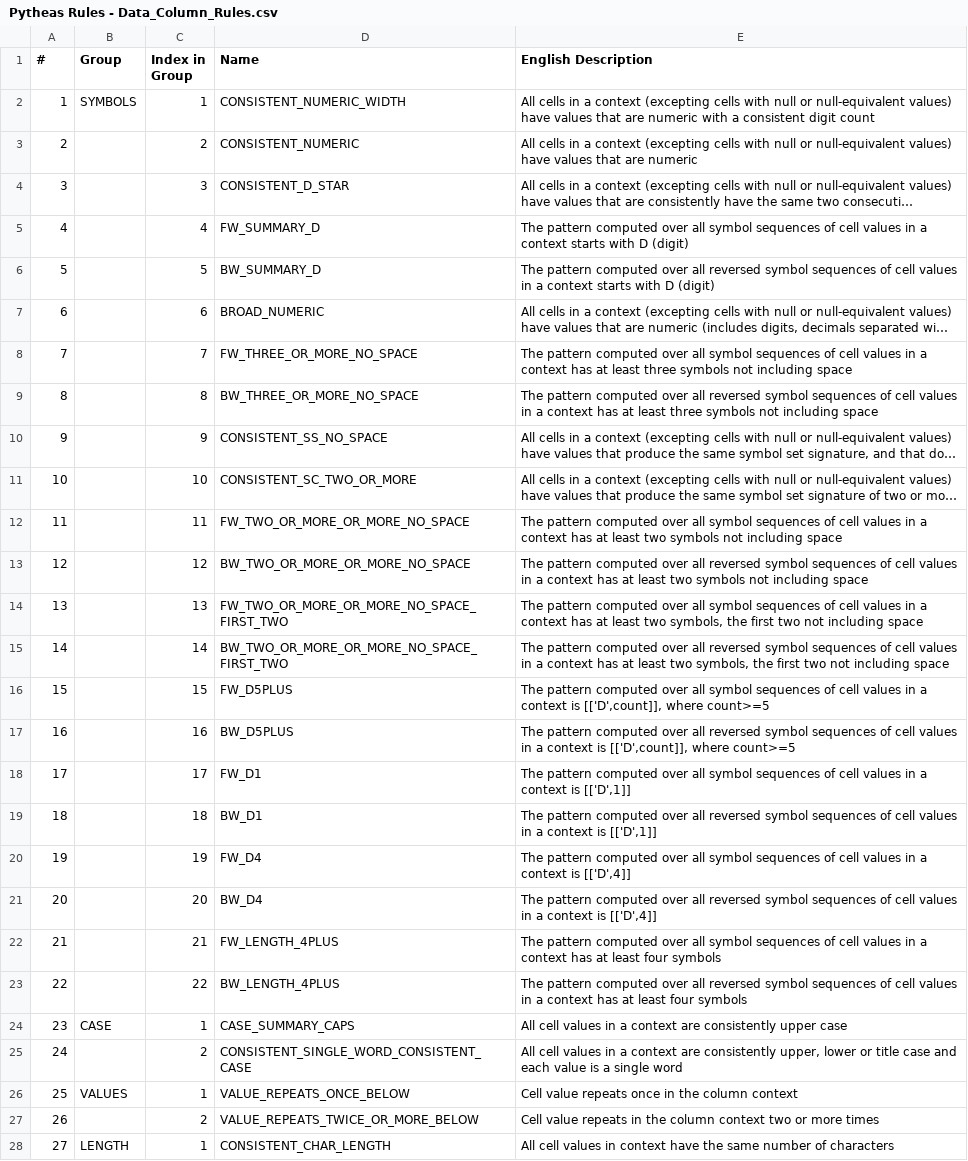
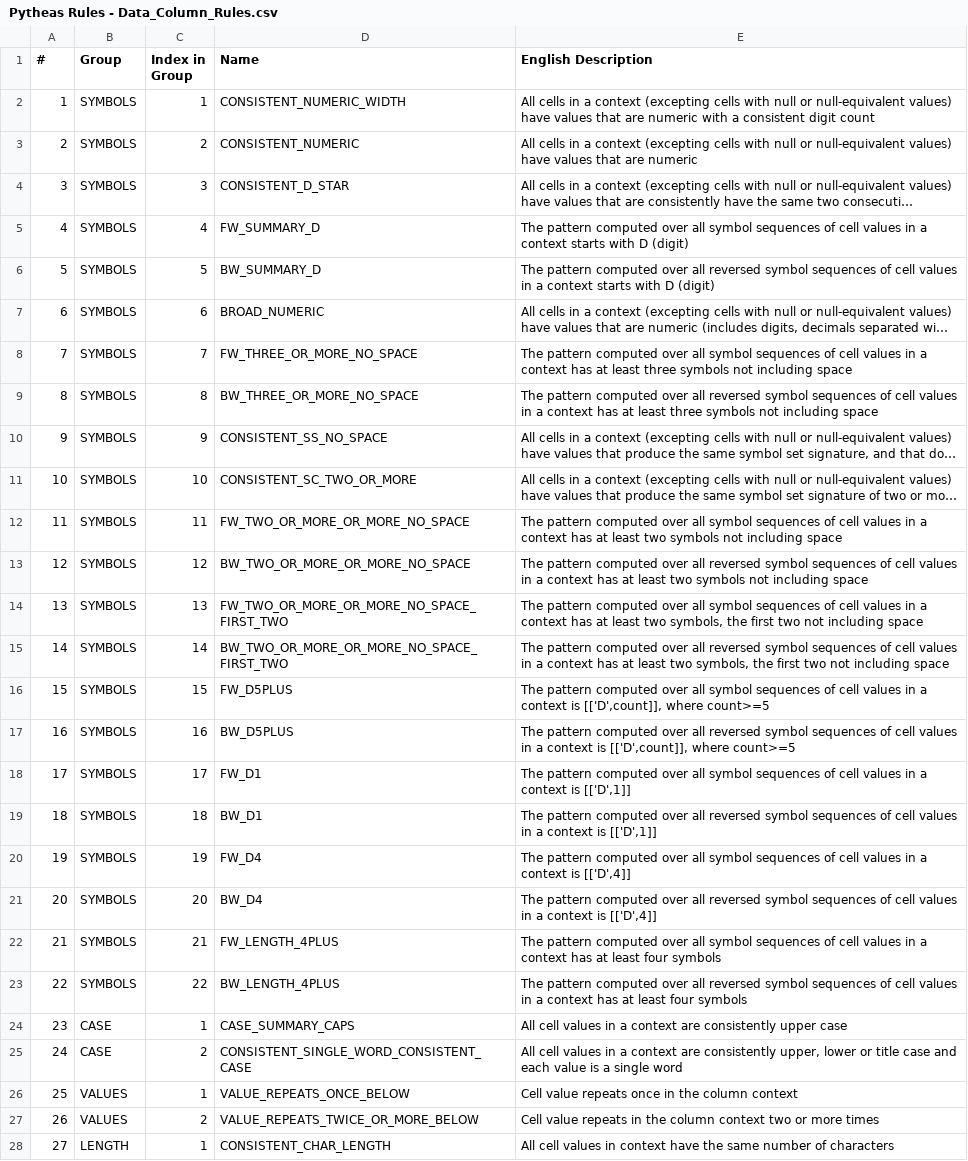
Before and after one commit to cchristodoulaki/Pytheas, a CSV file: pytheas/rules/Pytheas Rules - Data_Column_Rules.csv, drawn as a sheet; long unchanged cells end in …; the diff names each change by its address in the sheet, - before the commit and + after, or states it on an @@ line.

Commit message:
Update Pytheas Rules - Data_Column_Rules.csv

```diff
--- a/pytheas/rules/Pytheas Rules - Data_Column_Rules.csv
+++ b/pytheas/rules/Pytheas Rules - Data_Column_Rules.csv
-B3:B23 (Group): (empty)
+B3:B23 (Group): SYMBOLS
-B25 (Group): (empty)
+B25 (Group): CASE
-B27 (Group): (empty)
+B27 (Group): VALUES
```
